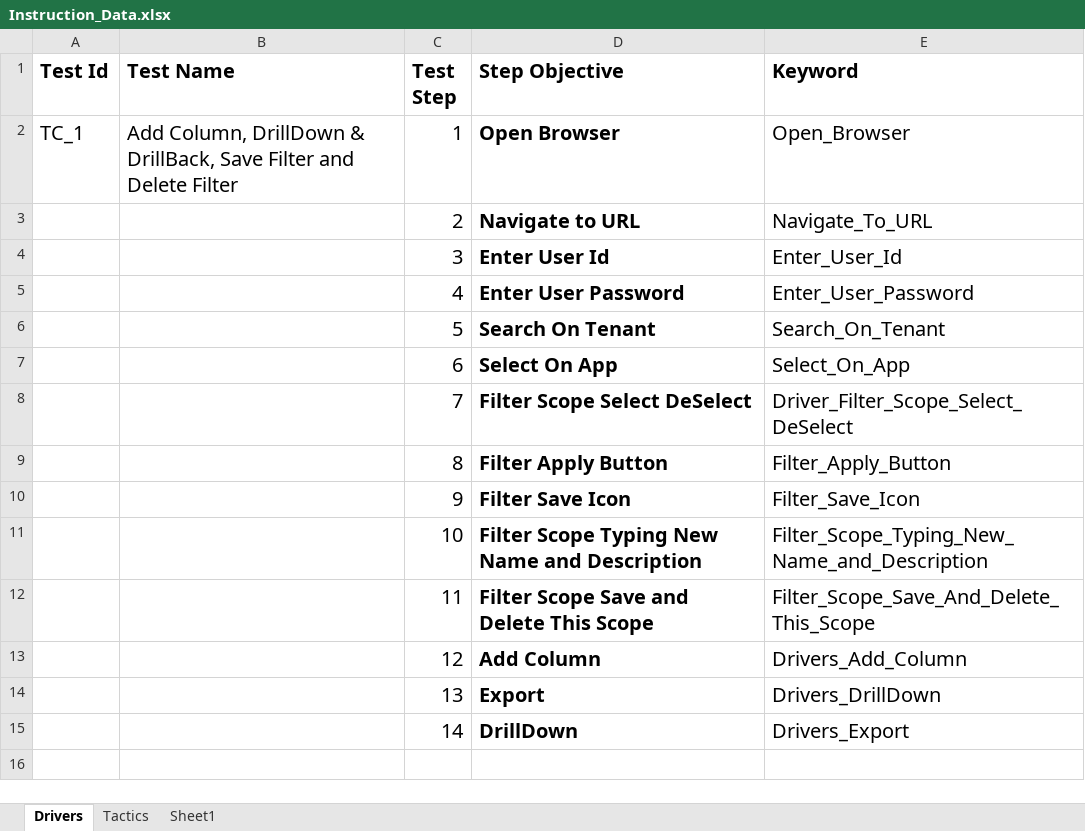
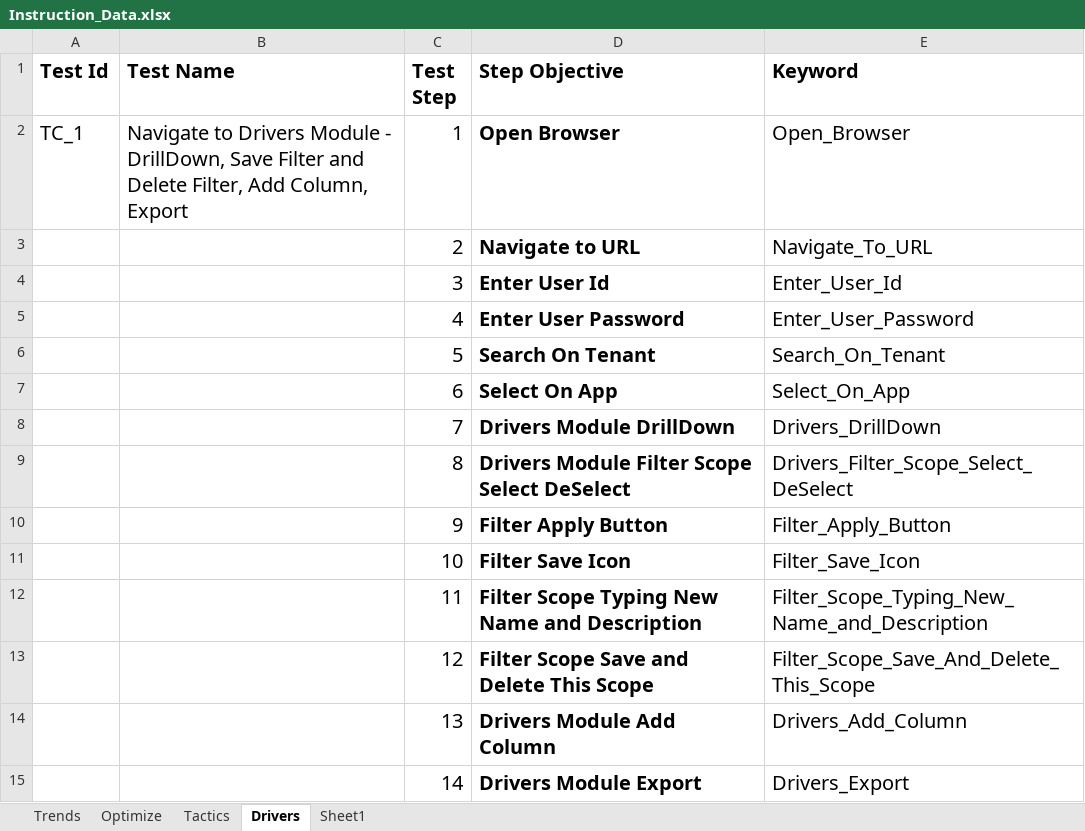
Before and after one commit to SnehaKoley-ipsos/Keyword-driven-ACA, an Excel workbook: Instruction_Data.xlsx, sheet Drivers, drawn as a sheet; values as stored, in another font and other column widths than the file's, no borders; the diff names each change by its address in the sheet, - before the commit and + after, or states it on an @@ line.

Commit message:
Trends module Done

```diff
--- a/Instruction_Data.xlsx (sheet Drivers)
+++ b/Instruction_Data.xlsx (sheet Drivers)
+sheet tab: Trends
+sheet tab: Optimize
@@ sheet tab order changed: Trends | Optimize | Tactics | Drivers | Sheet1 @@
-B2 (Test Name): Add Column, DrillDown & DrillBack, Save Filter and Delete Filter
+B2 (Test Name): Navigate to Drivers Module - DrillDown, Save Filter and Delete Filter, Add Column, Export
-D8 (Step Objective): Filter Scope Select DeSelect
+D8 (Step Objective): Drivers Module DrillDown
-E8 (Keyword): Driver_Filter_Scope_Select_DeSelect
+E8 (Keyword): Drivers_DrillDown
-D9 (Step Objective): Filter Apply Button
+D9 (Step Objective): Drivers Module Filter Scope Select DeSelect
-E9 (Keyword): Filter_Apply_Button
+E9 (Keyword): Drivers_Filter_Scope_Select_DeSelect
-D10 (Step Objective): Filter Save Icon
+D10 (Step Objective): Filter Apply Button
-E10 (Keyword): Filter_Save_Icon
+E10 (Keyword): Filter_Apply_Button
-D11 (Step Objective): Filter Scope Typing New Name and Description
+D11 (Step Objective): Filter Save Icon
-E11 (Keyword): Filter_Scope_Typing_New_Name_and_Description
+E11 (Keyword): Filter_Save_Icon
-D12 (Step Objective): Filter Scope Save and Delete This Scope
+D12 (Step Objective): Filter Scope Typing New Name and Description
-E12 (Keyword): Filter_Scope_Save_And_Delete_This_Scope
+E12 (Keyword): Filter_Scope_Typing_New_Name_and_Description
-D13 (Step Objective): Add Column
+D13 (Step Objective): Filter Scope Save and Delete This Scope
-E13 (Keyword): Drivers_Add_Column
+E13 (Keyword): Filter_Scope_Save_And_Delete_This_Scope
-D14 (Step Objective): Export
+D14 (Step Objective): Drivers Module Add Column
-E14 (Keyword): Drivers_DrillDown
+E14 (Keyword): Drivers_Add_Column
-D15 (Step Objective): DrillDown
+D15 (Step Objective): Drivers Module Export
```
Also changed, not shown: sheet Tactics, 5 other files.
